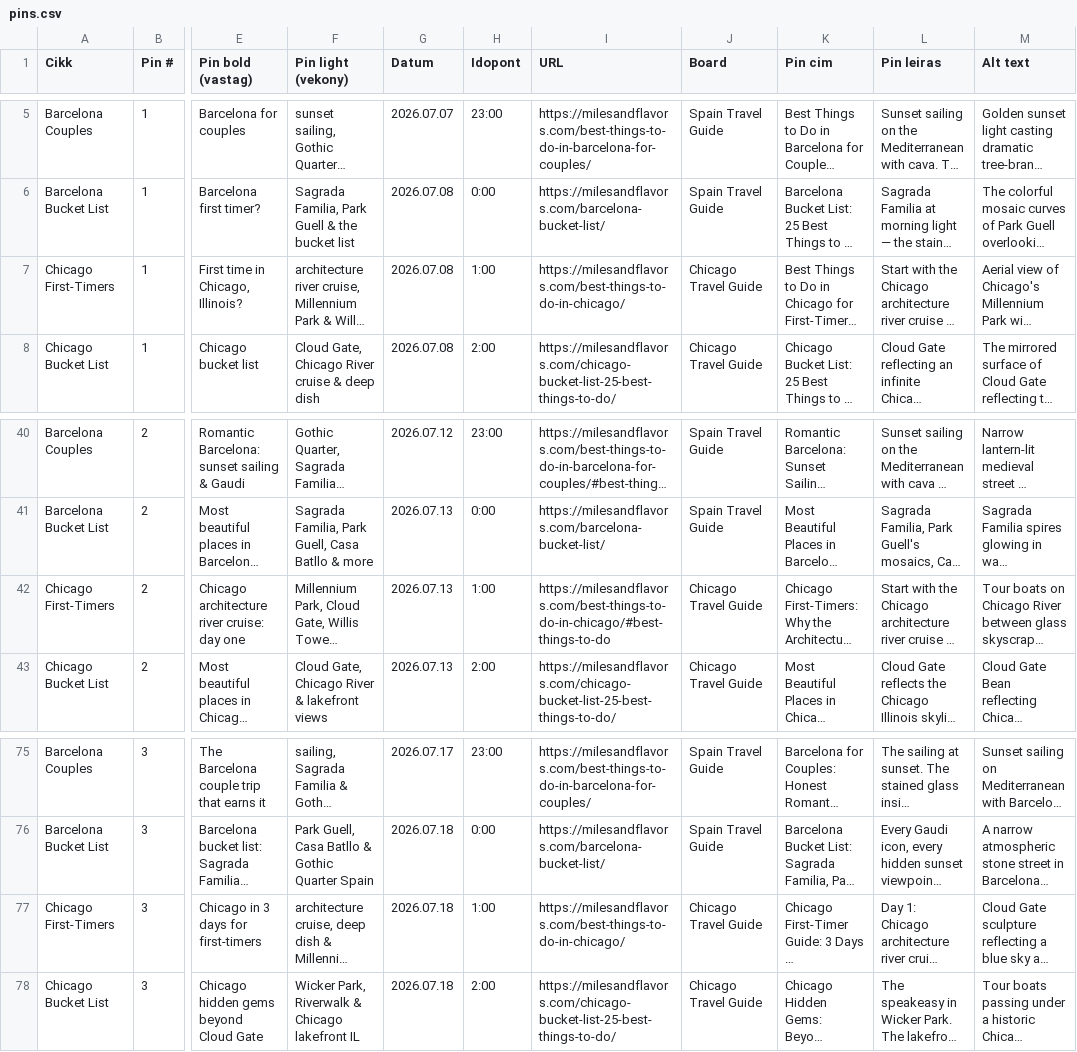
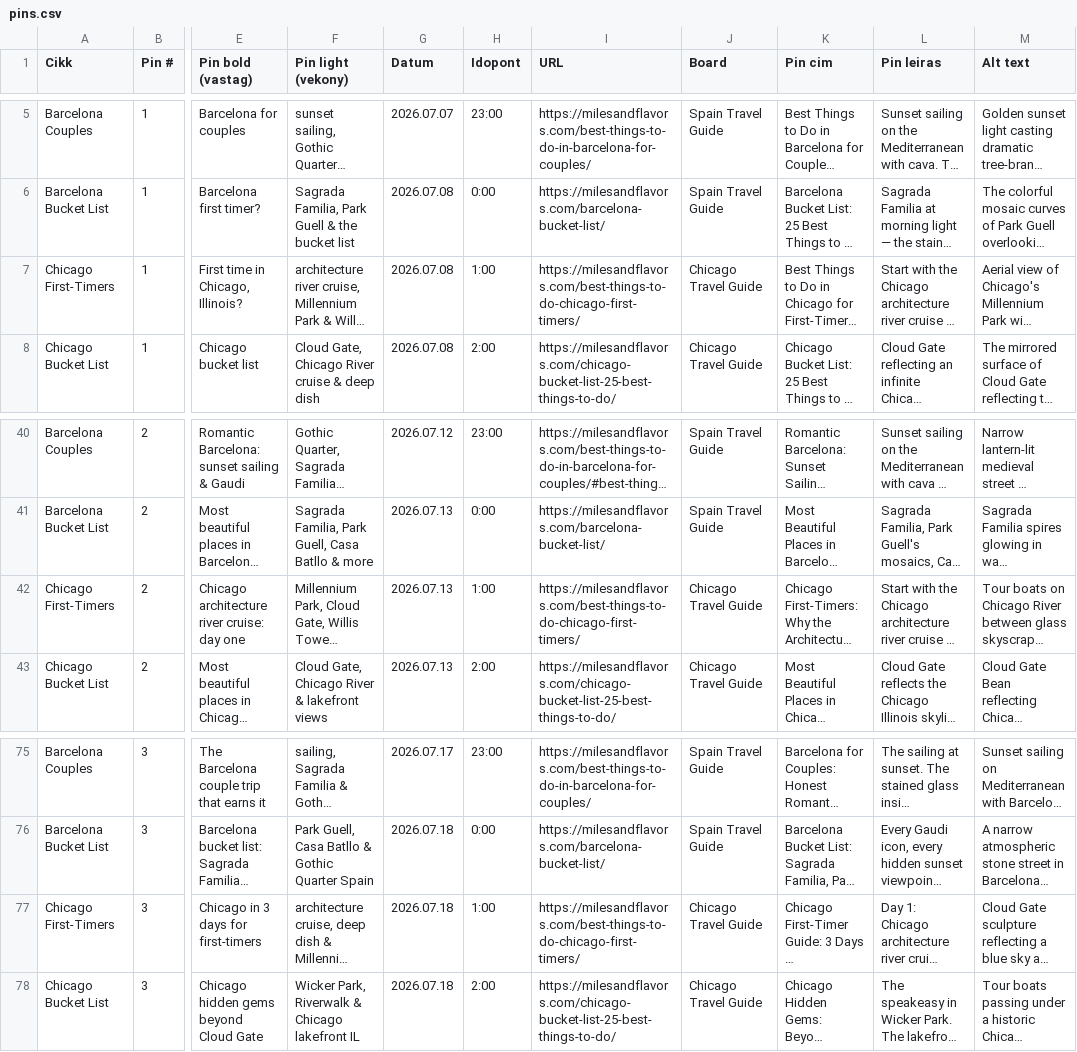
Before and after one commit to milesandflavors/pinfactory, a CSV file: pins.csv, drawn as a sheet; only a part is shown, gaps mark what is left out; long unchanged cells end in …; the diff names each change by its address in the sheet, - before the commit and + after, or states it on an @@ line.

```diff
--- a/pins.csv
+++ b/pins.csv
-I7 (URL): https://milesandflavors.com/best-things-to-do-in-chicago/
+I7 (URL): https://milesandflavors.com/best-things-to-do-chicago-first-timers/
-I42 (URL): https://milesandflavors.com/best-things-to-do-in-chicago/#best-things-to-do
+I42 (URL): https://milesandflavors.com/best-things-to-do-chicago-first-timers/
-I77 (URL): https://milesandflavors.com/best-things-to-do-in-chicago/
+I77 (URL): https://milesandflavors.com/best-things-to-do-chicago-first-timers/
```
Also changed, not shown: 2 other files.
